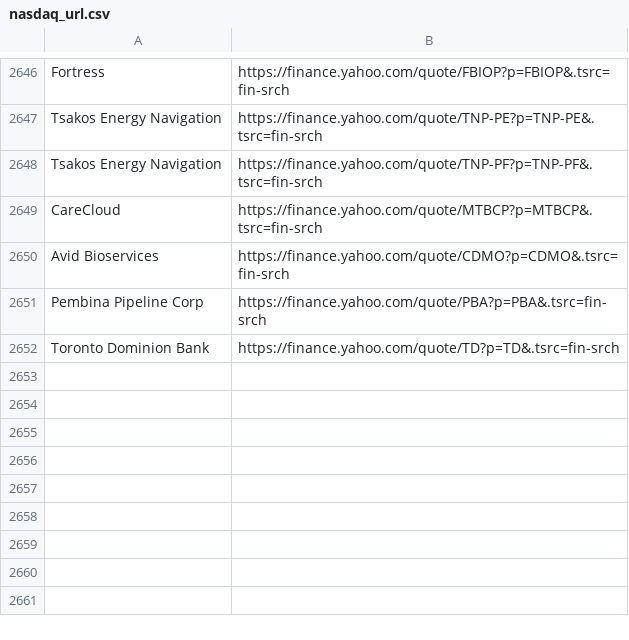
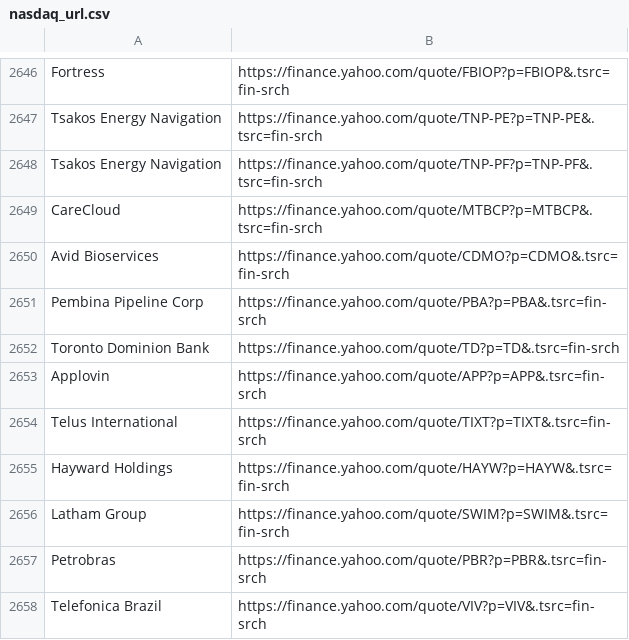
Before and after one commit to thibaultm955/share_dashboard, a CSV file: nasdaq_url.csv, drawn as a sheet; only a part is shown, gaps mark what is left out.

```diff
--- a/nasdaq_url.csv
+++ b/nasdaq_url.csv
@@ -2695 +2695,7 @@ Pembina Pipeline Corp,https://finance.yahoo.com/quote/PBA?p=PBA&.tsrc=fin-srch
 Toronto Dominion Bank,https://finance.yahoo.com/quote/TD?p=TD&.tsrc=fin-srch
+Applovin,https://finance.yahoo.com/quote/APP?p=APP&.tsrc=fin-srch
+Telus International,https://finance.yahoo.com/quote/TIXT?p=TIXT&.tsrc=fin-srch
+Hayward Holdings,https://finance.yahoo.com/quote/HAYW?p=HAYW&.tsrc=fin-srch
+Latham Group,https://finance.yahoo.com/quote/SWIM?p=SWIM&.tsrc=fin-srch
+Petrobras,https://finance.yahoo.com/quote/PBR?p=PBR&.tsrc=fin-srch
+Telefonica Brazil,https://finance.yahoo.com/quote/VIV?p=VIV&.tsrc=fin-srch
```
Also changed, not shown: cleaned_url.csv, 1 other file.
